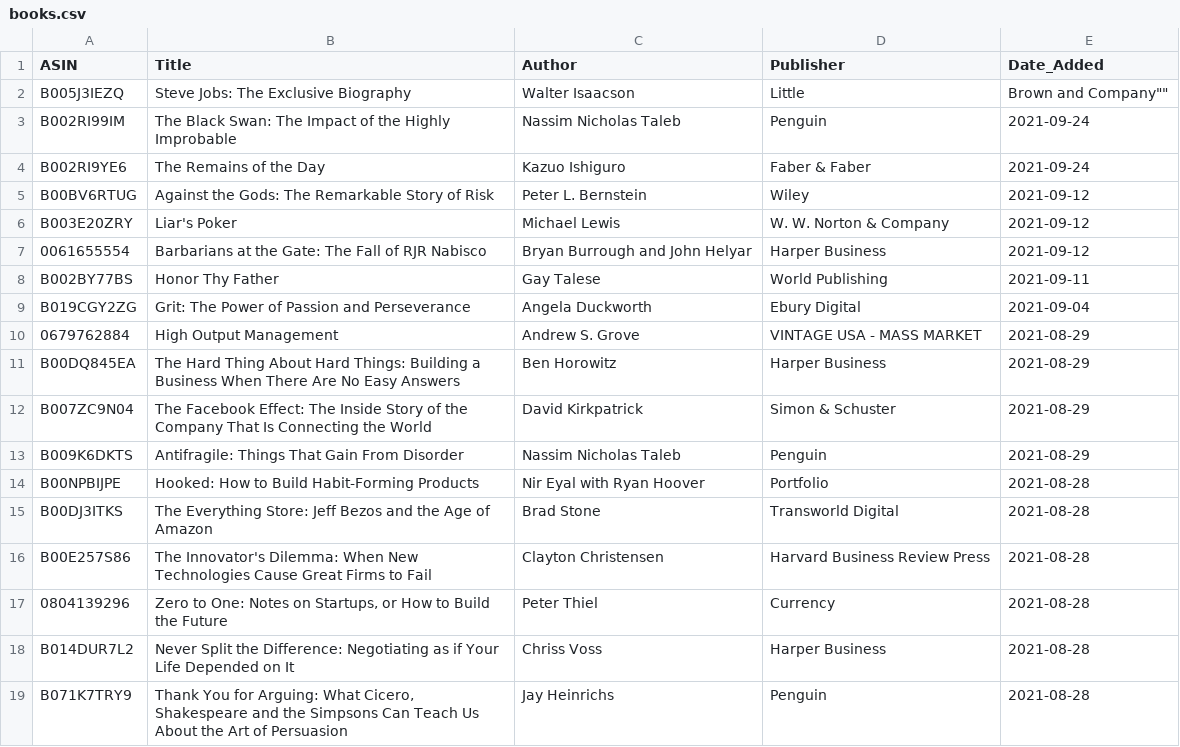
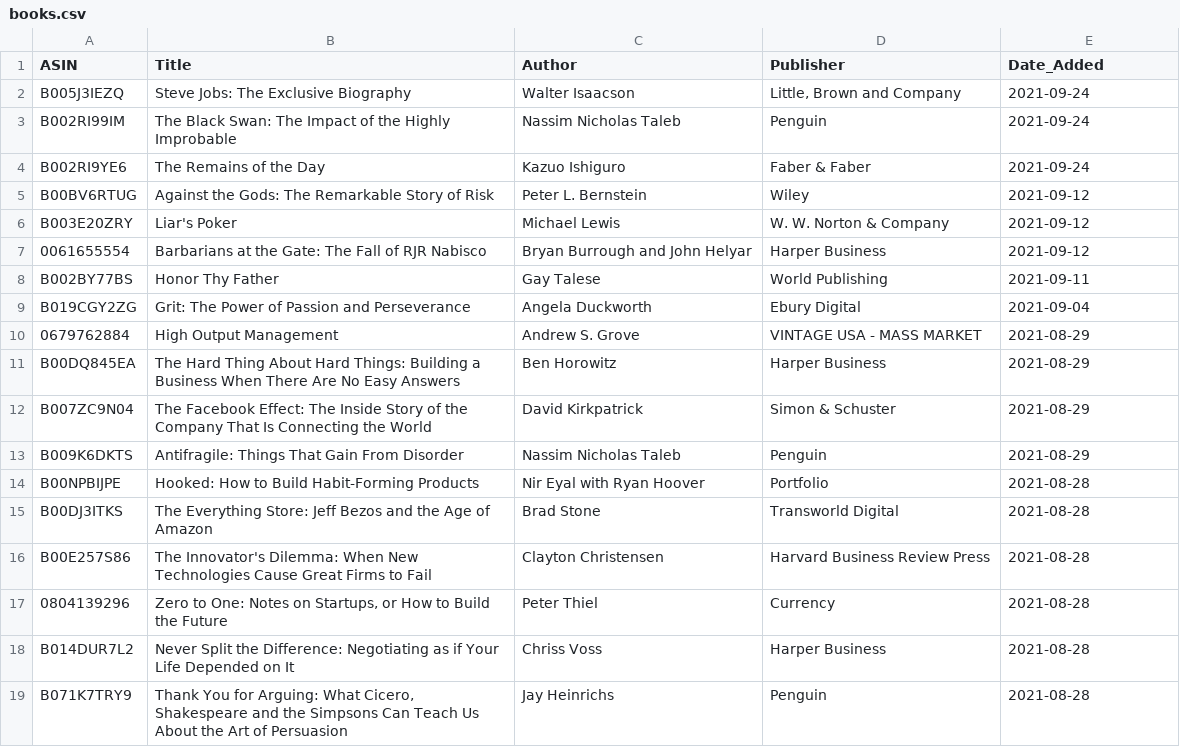
Before and after one commit to jacechua/infinite-library-babel, a CSV file: books.csv, drawn as a sheet.

Commit message:
Update books.csv

```diff
--- a/books.csv
+++ b/books.csv
@@ -1,3 +1,3 @@
 ASIN,Title,Author,Publisher,Date_Added
-B005J3IEZQ,"Steve Jobs: The Exclusive Biography",Walter Isaacson,""Little, Brown and Company""
+B005J3IEZQ,"Steve Jobs: The Exclusive Biography",Walter Isaacson,"Little, Brown and Company",2021-09-24
 B002RI99IM,"The Black Swan: The Impact of the Highly Improbable",Nassim Nicholas Taleb,Penguin,2021-09-24
```
